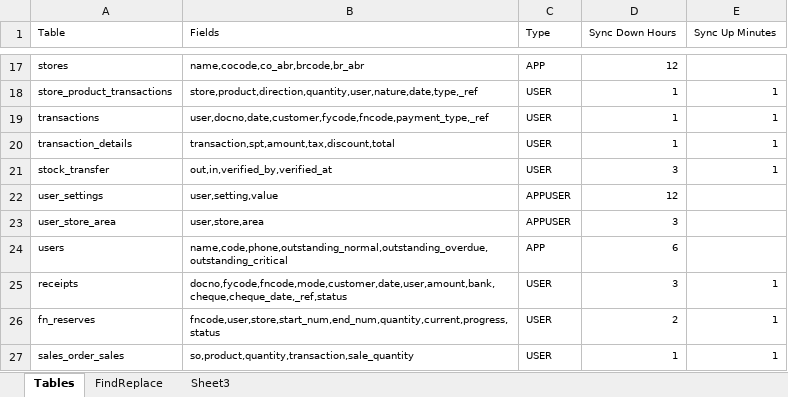
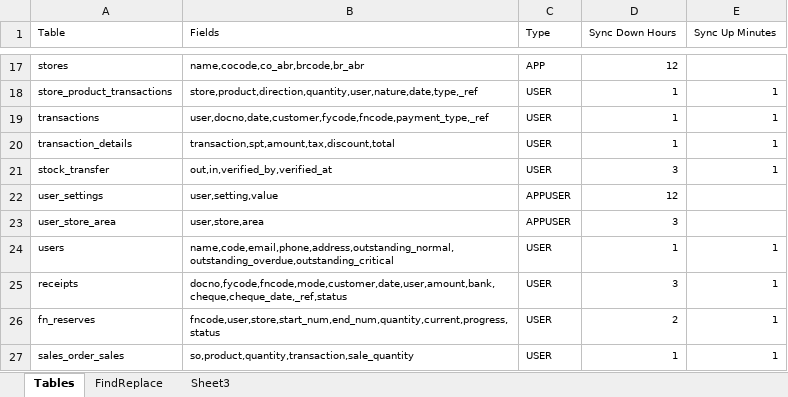
Before and after one commit to MilestoneInnovativeTechnologies/epss, an Excel workbook: SSAssetControllerDatabase.xlsx, sheet Tables, drawn as a sheet; only a part is shown, gaps mark what is left out; values as stored, in another font and other column widths than the file's, no borders; table styles not drawn; the diff names each change by its address in the sheet, - before the commit and + after, or states it on an @@ line.

Commit message:
Address and Email field in users table

```diff
--- a/SSAssetControllerDatabase.xlsx (sheet Tables)
+++ b/SSAssetControllerDatabase.xlsx (sheet Tables)
-B24 (Fields): name,code,phone,outstanding_normal,outstanding_overdue,outstanding_critical
+B24 (Fields): name,code,email,phone,address,outstanding_normal,outstanding_overdue,outstanding_critical
-C24 (Type): APP
+C24 (Type): USER
-D24 (Sync Down Hours): 6
+D24 (Sync Down Hours): 1
-E24 (Sync Up Minutes): (empty)
+E24 (Sync Up Minutes): 1
```
